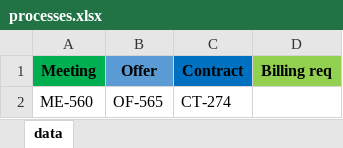
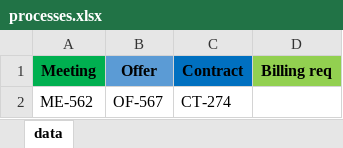
Before and after one commit to Donose/GAS_V4, an Excel workbook: Data Files/processes.xlsx, sheet data, drawn as a sheet; values as stored, in another font and other column widths than the file's, no borders; the diff names each change by its address in the sheet, - before the commit and + after, or states it on an @@ line.

```diff
--- a/Data Files/processes.xlsx (sheet data)
+++ b/Data Files/processes.xlsx (sheet data)
-A2 (Meeting): ME-560
+A2 (Meeting): ME-562
-B2 (Offer): OF-565
+B2 (Offer): OF-567
```
Also changed, not shown: 18 other files.
